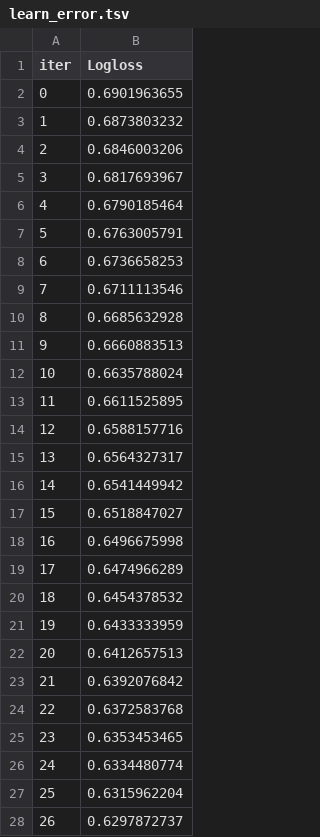
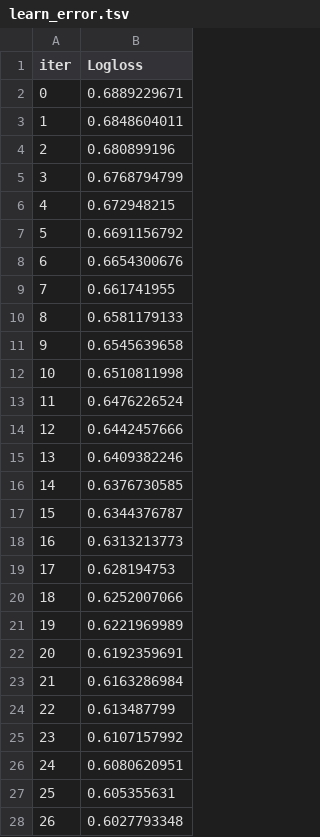
Before and after one commit to thaingoc273/statistical-learning-public, a TSV file: script/catboost_info/learn_error.tsv, drawn as a sheet; only a part is shown; the diff covers the shown part only.

```diff
--- a/script/catboost_info/learn_error.tsv
+++ b/script/catboost_info/learn_error.tsv
@@ -1,28 +1,28 @@
 iter	Logloss
-0	0.6901963655
-1	0.6873803232
-2	0.6846003206
-3	0.6817693967
-4	0.6790185464
-5	0.6763005791
-6	0.6736658253
-7	0.6711113546
-8	0.6685632928
-9	0.6660883513
-10	0.6635788024
-11	0.6611525895
-12	0.6588157716
-13	0.6564327317
-14	0.6541449942
-15	0.6518847027
-16	0.6496675998
-17	0.6474966289
-18	0.6454378532
-19	0.6433333959
-20	0.6412657513
-21	0.6392076842
-22	0.6372583768
-23	0.6353453465
-24	0.6334480774
-25	0.6315962204
-26	0.6297872737
+0	0.6889229671
+1	0.6848604011
+2	0.680899196
+3	0.6768794799
+4	0.672948215
+5	0.6691156792
+6	0.6654300676
+7	0.661741955
+8	0.6581179133
+9	0.6545639658
+10	0.6510811998
+11	0.6476226524
+12	0.6442457666
+13	0.6409382246
+14	0.6376730585
+15	0.6344376787
+16	0.6313213773
+17	0.628194753
+18	0.6252007066
+19	0.6221969989
+20	0.6192359691
+21	0.6163286984
+22	0.613487799
+23	0.6107157992
+24	0.6080620951
+25	0.605355631
+26	0.6027793348
```
Also changed, not shown: 73 edited cells elsewhere in this file, script/catboost_info/time_left.tsv, 7 other files.
